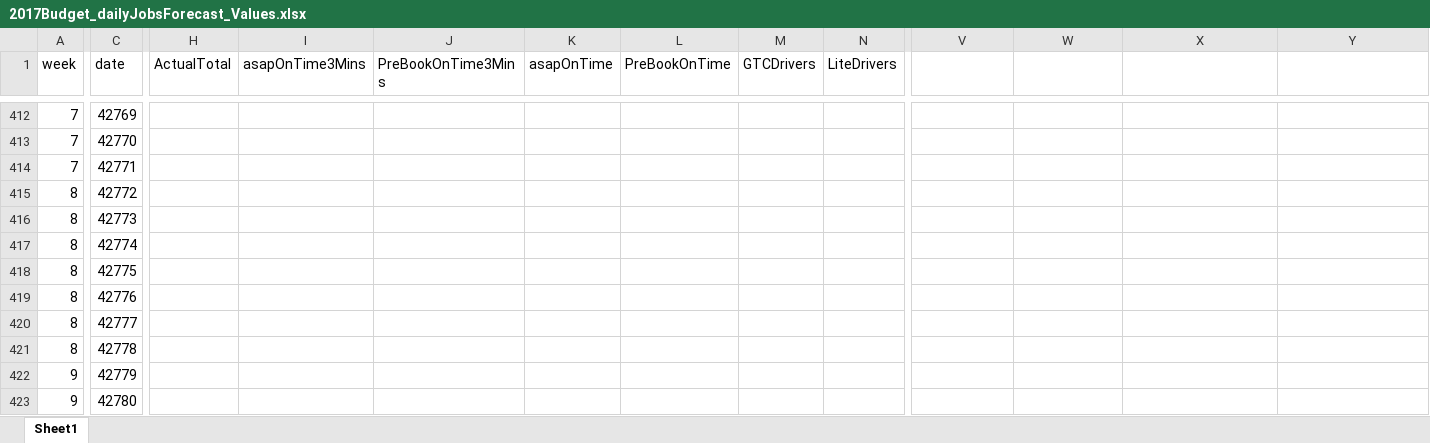
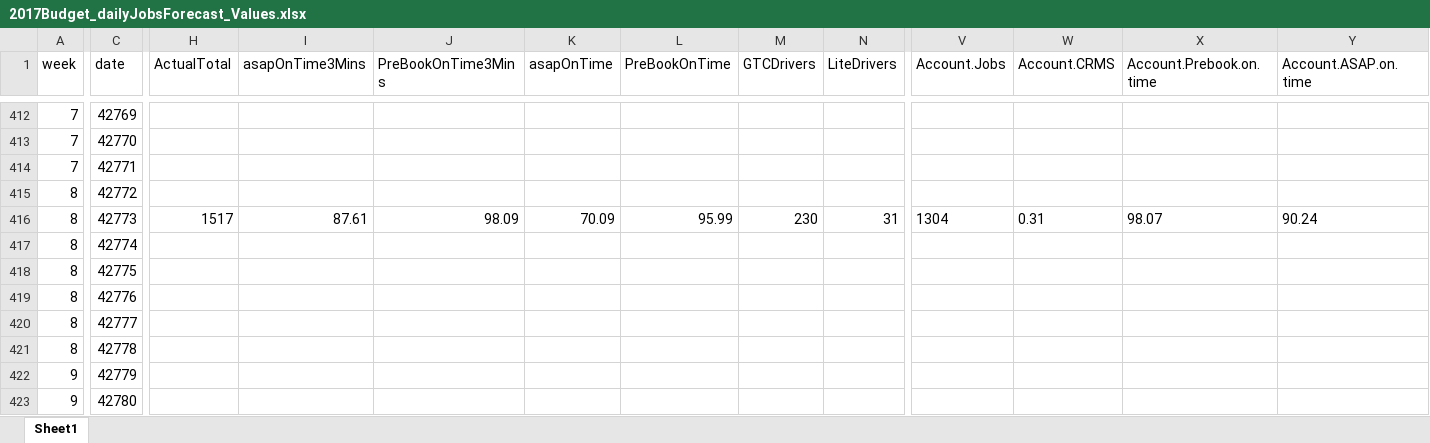
Before and after one commit to MapInsights/performance_task_daily, an Excel workbook: forecast/2017Budget_dailyJobsForecast_Values.xlsx, sheet Sheet1, drawn as a sheet; only a part is shown, gaps mark what is left out; values as stored, in another font and other column widths than the file's, no borders; the diff covers the shown part only; the diff names each change by its address in the sheet, - before the commit and + after, or states it on an @@ line.

Commit message:
Added dialy tracking data for geckoboard. Day and night shift data, as well as accounts only data.

```diff
--- a/forecast/2017Budget_dailyJobsForecast_Values.xlsx (sheet Sheet1)
+++ b/forecast/2017Budget_dailyJobsForecast_Values.xlsx (sheet Sheet1)
-V1: (empty)
+V1: Account.Jobs
-W1: (empty)
+W1: Account.CRMS
-X1: (empty)
+X1: Account.Prebook.on.time
-Y1: (empty)
+Y1: Account.ASAP.on.time
-H416 (ActualTotal): (empty)
+H416 (ActualTotal): 1517
-I416 (asapOnTime3Mins): (empty)
+I416 (asapOnTime3Mins): 87.61
-J416 (PreBookOnTime3Mins): (empty)
+J416 (PreBookOnTime3Mins): 98.09
-K416 (asapOnTime): (empty)
+K416 (asapOnTime): 70.09
-L416 (PreBookOnTime): (empty)
+L416 (PreBookOnTime): 95.99
-M416 (GTCDrivers): (empty)
+M416 (GTCDrivers): 230
-N416 (LiteDrivers): (empty)
+N416 (LiteDrivers): 31
-V416 (Account.Jobs): (empty)
+V416 (Account.Jobs): 1304
-W416 (Account.CRMS): (empty)
+W416 (Account.CRMS): 0.31
-X416 (Account.Prebook.on.time): (empty)
+X416 (Account.Prebook.on.time): 98.07
-Y416 (Account.ASAP.on.time): (empty)
+Y416 (Account.ASAP.on.time): 90.24
```
Also changed, not shown: 7 edited cells elsewhere in this sheet, 1 other file.
